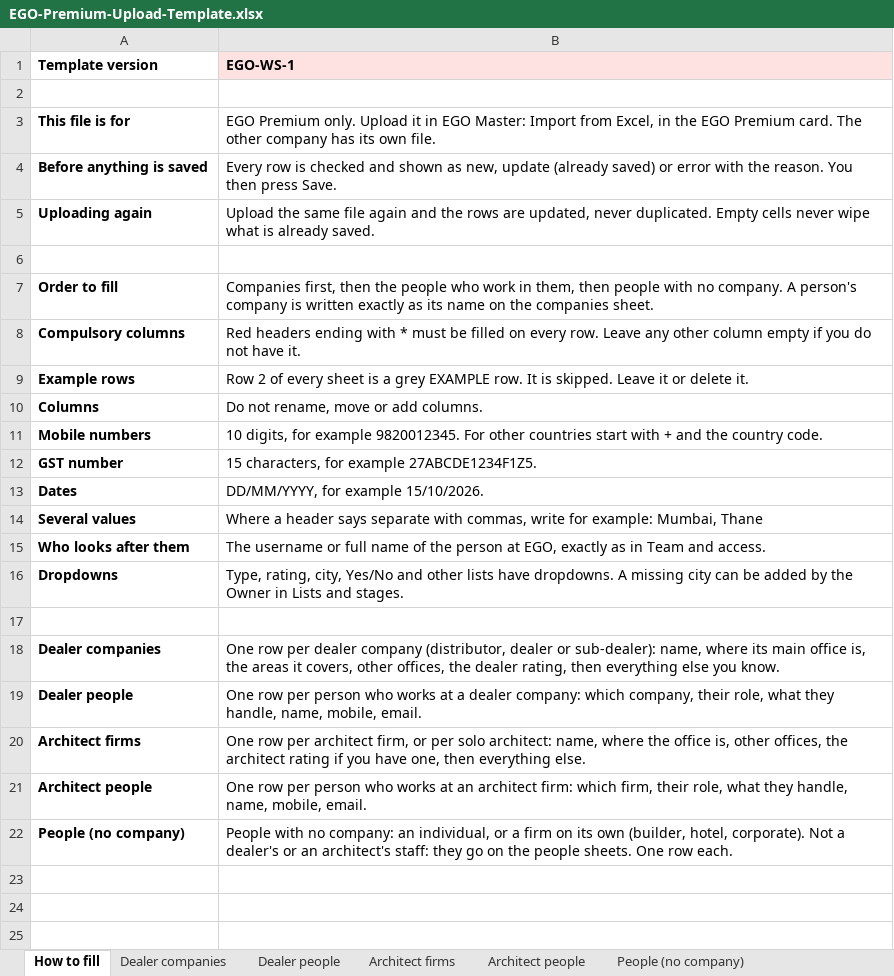
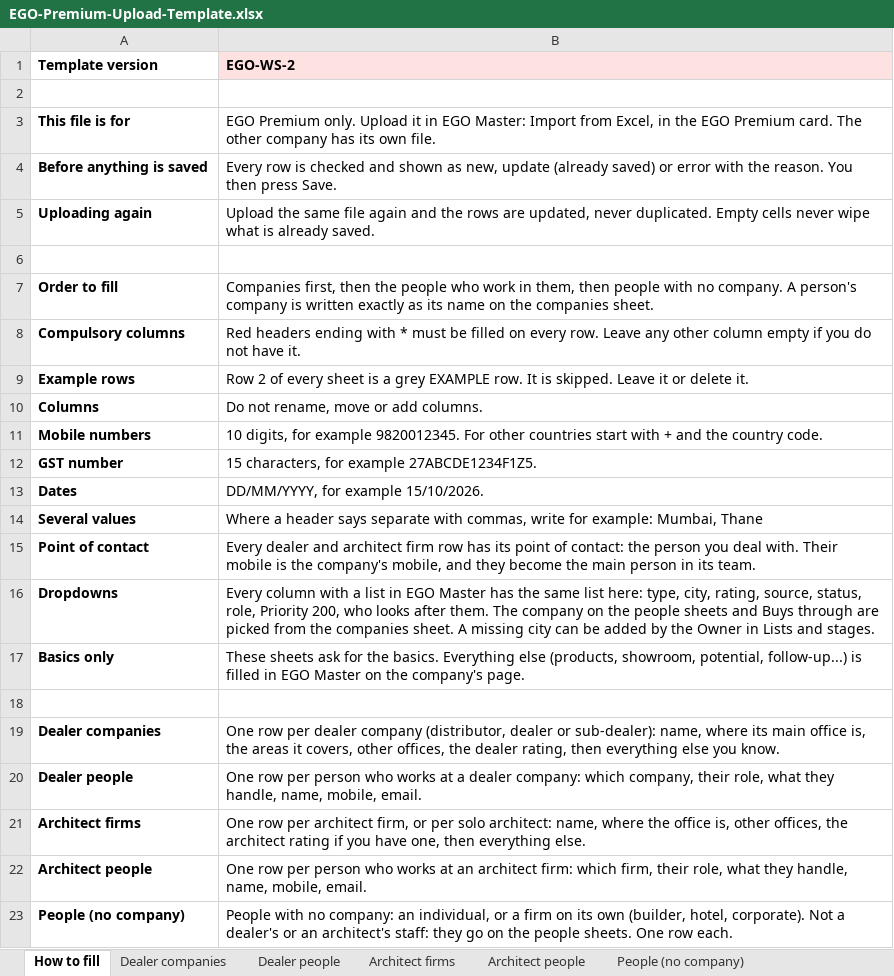
Before and after one commit to Sandy-zippy/kickscale-landing, an Excel workbook: ego/EGO-Premium-Upload-Template.xlsx, sheet How to fill, drawn as a sheet; values as stored, in another font and other column widths than the file's, no borders; removed rows and columns are numbered as before the commit, all else as after; the diff names each change by its address in the sheet, - before the commit and + after, or states it on an @@ line.

Commit message:
EGO Master LIVE: Excel basics with dropdowns

```diff
--- a/ego/EGO-Premium-Upload-Template.xlsx (sheet How to fill)
+++ b/ego/EGO-Premium-Upload-Template.xlsx (sheet How to fill)
-B1: EGO-WS-1
+B1: EGO-WS-2
-row 15: Who looks after them | The username or full name of the person at EGO, exactly as in Team and access.
+row 15: Point of contact | Every dealer and architect firm row has its point of contact: the person you deal with. Their mobile is the company's mobile, and they become the main person in its team.
-B16 (EGO-WS-2): Type, rating, city, Yes/No and other lists have dropdowns. A missing…
+B16 (EGO-WS-2): Every column with a list in EGO Master has the same list here: type, city, rating, source, status, role, Priority 200, who looks after them. The company on the people sheets and Buys through are picked from the companies sheet. A missing…
+row 17: Basics only | These sheets ask for the basics. Everything else (products, showroom, potential, follow-up...) is filled in EGO Master on the company's page.
```
Also changed, not shown: sheet Dealer companies, sheet Architect firms, sheet People (no company), sheet Architect people, sheet Dealer people, ego/Big-E-Upload-Template.xlsx, ego/EGO-Inventory-Upload-Template.xlsx, 3 other files.
